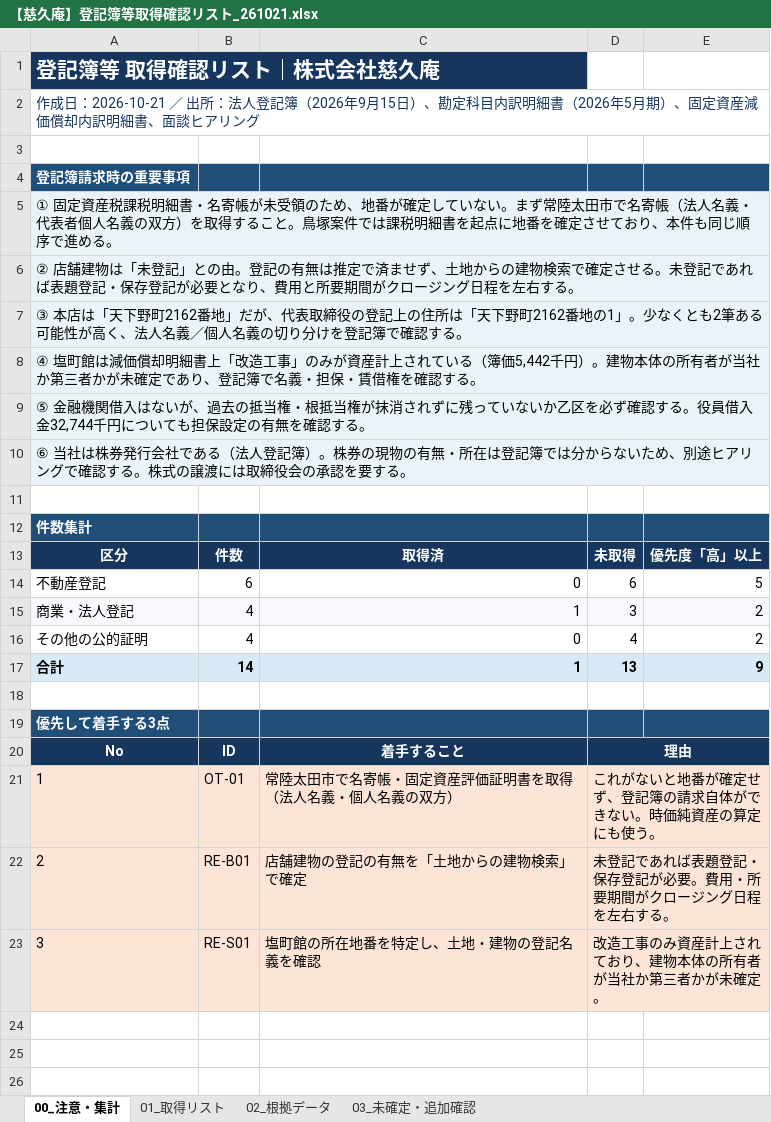
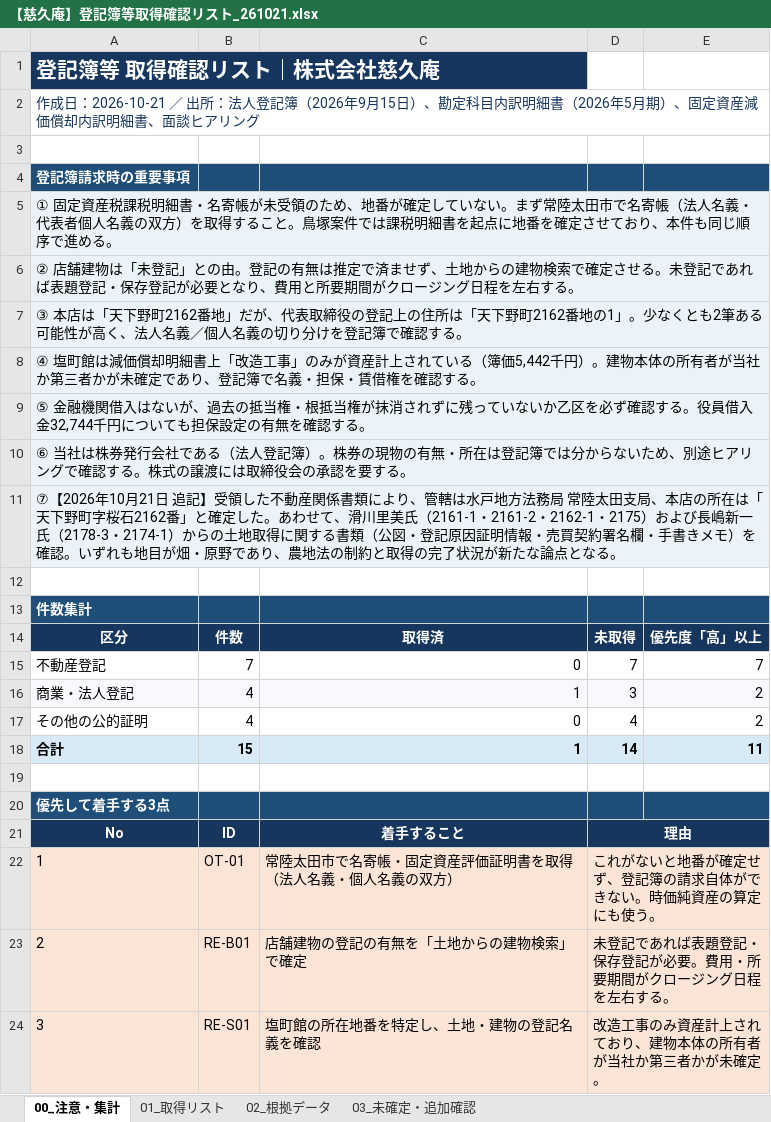
Before and after one commit to keisuketagaito/github-1st, an Excel workbook: 株式会社慈久庵/【慈久庵】登記簿等取得確認リスト_261021.xlsx, sheet 00_注意・集計, drawn as a sheet; values as stored, in another font and other column widths than the file's, no borders; addresses are those after the commit; the diff names each change by its address in the sheet, - before the commit and + after, or states it on an @@ line.

```diff
--- a/株式会社慈久庵/【慈久庵】登記簿等取得確認リスト_261021.xlsx (sheet 00_注意・集計)
+++ b/株式会社慈久庵/【慈久庵】登記簿等取得確認リスト_261021.xlsx (sheet 00_注意・集計)
+row 11: ⑦【2026年10月21日 追記】受領した不動産関係書類により、管轄は水戸地方法務局 常陸太田支局、本店の所在は「天下野町字桜石2162番」と確定した。あわせて、滑川里美氏（2161-1・2161-2・2162-1・2175）および長嶋新一氏（2178-3・2174-1）からの土地取得に関する書類（公図・登記原因証明情報・売買契約署名欄・手書きメモ）を確認。いずれも地目が畑・原野であり、農地法の制約と取得の完了状況が新たな論点となる。
-B15: 6
+B15: 7
-D15: 6
+D15: 7
-E15: 5
+E15: 7
-B18: 14
+B18: 15
-D18: 13
+D18: 14
-E18: 9
+E18: 11
```
Also changed, not shown: sheet 01_取得リスト, formulas that keep their value, 5 other files.
